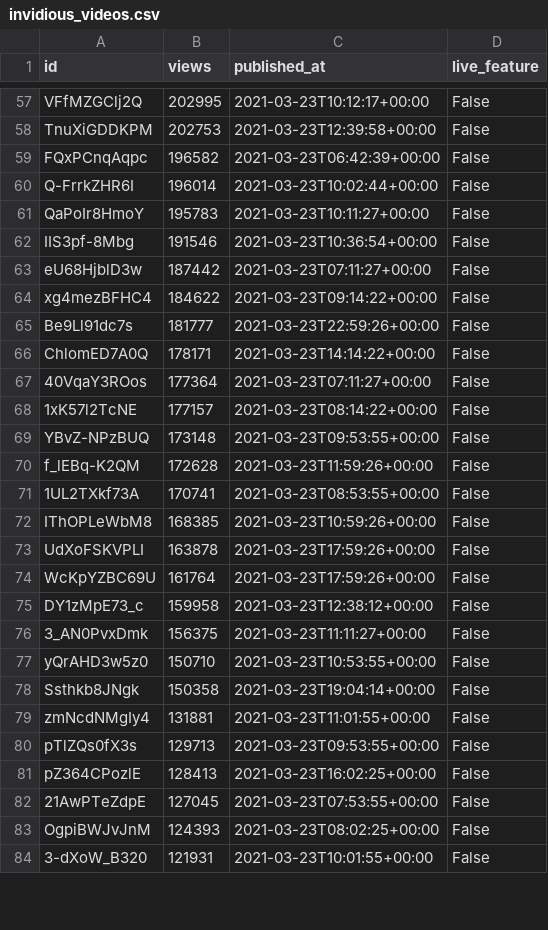
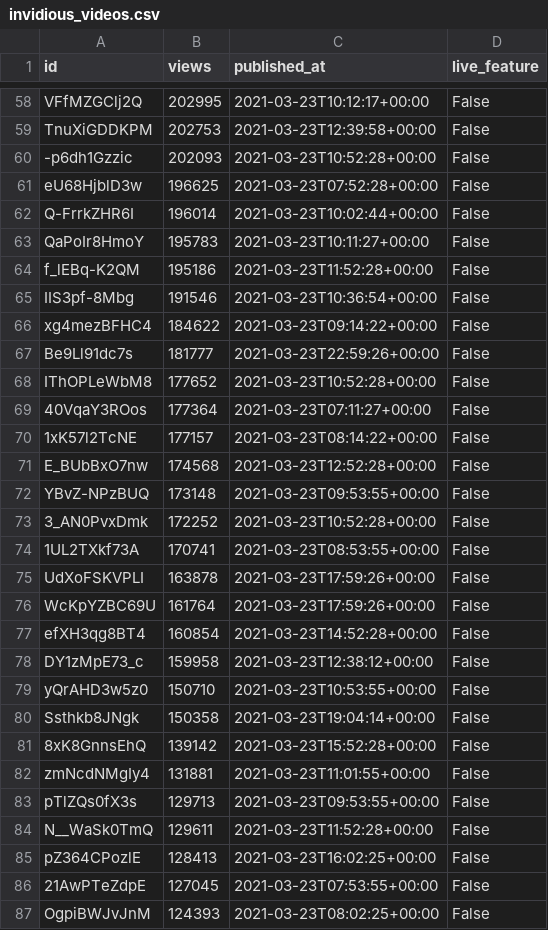
Before and after one commit to cross-internet/api, a CSV file: public/invidious_videos.csv, drawn as a sheet; only a part is shown, gaps mark what is left out; the shorter side is filled out with more unchanged rows; the diff covers the shown part only.

```diff
--- a/public/invidious_videos.csv
+++ b/public/invidious_videos.csv
@@ -58,24 +59,27 @@ VFfMZGClj2Q,202995,2021-03-23T10:12:17+00:00,False
 TnuXiGDDKPM,202753,2021-03-23T12:39:58+00:00,False
-FQxPCnqAqpc,196582,2021-03-23T06:42:39+00:00,False
+-p6dh1Gzzic,202093,2021-03-23T10:52:28+00:00,False
+eU68HjblD3w,196625,2021-03-23T07:52:28+00:00,False
 Q-FrrkZHR6I,196014,2021-03-23T10:02:44+00:00,False
 QaPoIr8HmoY,195783,2021-03-23T10:11:27+00:00,False
+f_lEBq-K2QM,195186,2021-03-23T11:52:28+00:00,False
 IIS3pf-8Mbg,191546,2021-03-23T10:36:54+00:00,False
-eU68HjblD3w,187442,2021-03-23T07:11:27+00:00,False
 xg4mezBFHC4,184622,2021-03-23T09:14:22+00:00,False
 Be9Ll91dc7s,181777,2021-03-23T22:59:26+00:00,False
-ChlomED7A0Q,178171,2021-03-23T14:14:22+00:00,False
+IThOPLeWbM8,177652,2021-03-23T10:52:28+00:00,False
 40VqaY3ROos,177364,2021-03-23T07:11:27+00:00,False
 1xK57l2TcNE,177157,2021-03-23T08:14:22+00:00,False
+E_BUbBxO7nw,174568,2021-03-23T12:52:28+00:00,False
 YBvZ-NPzBUQ,173148,2021-03-23T09:53:55+00:00,False
-f_lEBq-K2QM,172628,2021-03-23T11:59:26+00:00,False
+3_AN0PvxDmk,172252,2021-03-23T10:52:28+00:00,False
 1UL2TXkf73A,170741,2021-03-23T08:53:55+00:00,False
-IThOPLeWbM8,168385,2021-03-23T10:59:26+00:00,False
 UdXoFSKVPLI,163878,2021-03-23T17:59:26+00:00,False
 WcKpYZBC69U,161764,2021-03-23T17:59:26+00:00,False
+efXH3qg8BT4,160854,2021-03-23T14:52:28+00:00,False
 DY1zMpE73_c,159958,2021-03-23T12:38:12+00:00,False
-3_AN0PvxDmk,156375,2021-03-23T11:11:27+00:00,False
 yQrAHD3w5z0,150710,2021-03-23T10:53:55+00:00,False
 Ssthkb8JNgk,150358,2021-03-23T19:04:14+00:00,False
+8xK8GnnsEhQ,139142,2021-03-23T15:52:28+00:00,False
 zmNcdNMgIy4,131881,2021-03-23T11:01:55+00:00,False
 pTlZQs0fX3s,129713,2021-03-23T09:53:55+00:00,False
+N__WaSk0TmQ,129611,2021-03-23T11:52:28+00:00,False
 pZ364CPozlE,128413,2021-03-23T16:02:25+00:00,False
```
Also changed, not shown: 7 added rows, 5 removed rows and 5 edited cells elsewhere in this file, 1 other file.
